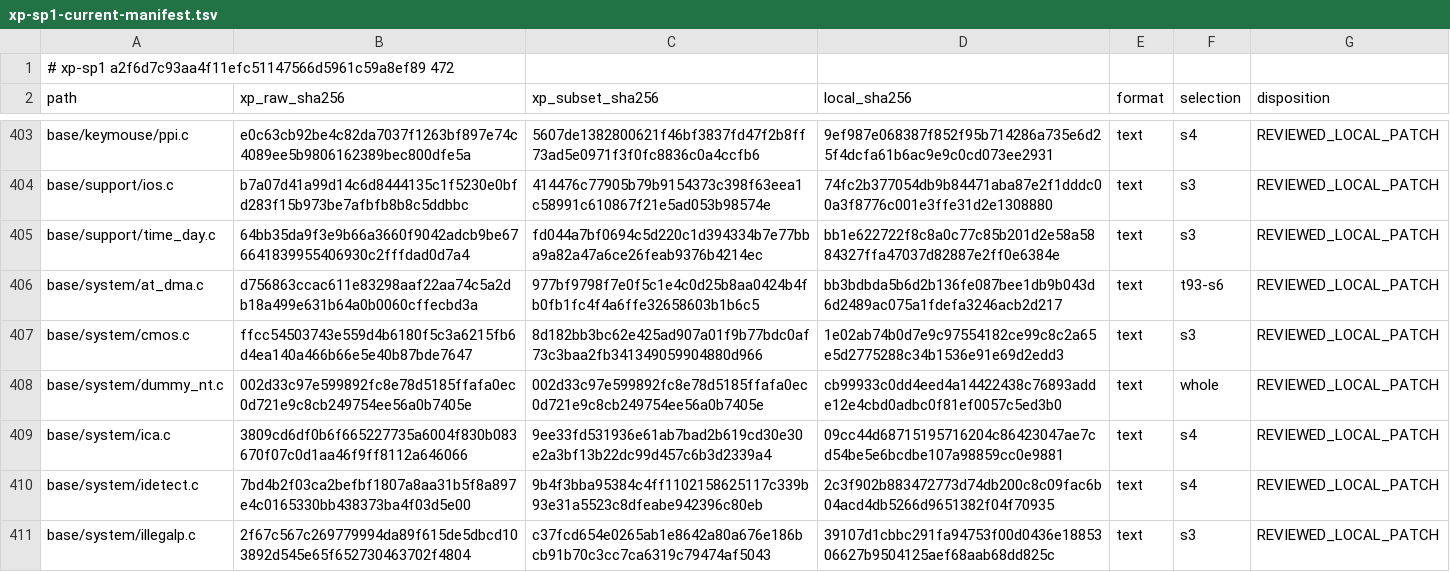
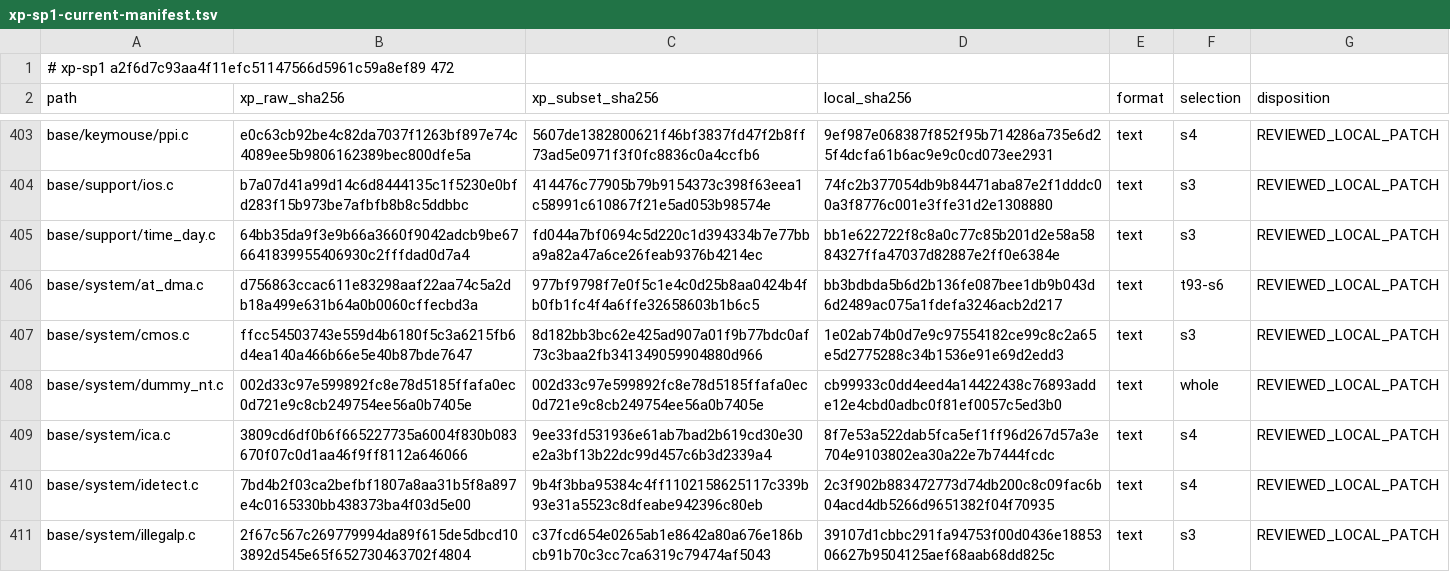
Before and after one commit to cshaxu/softpc, a TSV file: docs/etc/evidence/softpc/xp-sp1-current-manifest.tsv, drawn as a sheet; only a part is shown, gaps mark what is left out.

```diff
--- a/docs/etc/evidence/softpc/xp-sp1-current-manifest.tsv
+++ b/docs/etc/evidence/softpc/xp-sp1-current-manifest.tsv
@@ -408,3 +408,3 @@ base/system/cmos.c	ffcc54503743e559d4b6180f5c3a6215fb6d4ea140a466b66e5e40b87bde7
 base/system/dummy_nt.c	002d33c97e599892fc8e78d5185ffafa0ec0d721e9c8cb249754ee56a0b7405e	002d33c97e599892fc8e78d5185ffafa0ec0d721e9c8cb249754ee56a0b7405e	cb99933c0dd4eed4a14422438c76893adde12e4cbd0adbc0f81ef0057c5ed3b0	text	whole	REVIEWED_LOCAL_PATCH
-base/system/ica.c	3809cd6df0b6f665227735a6004f830b083670f07c0d1aa46f9ff8112a646066	9ee33fd531936e61ab7bad2b619cd30e30e2a3bf13b22dc99d457c6b3d2339a4	09cc44d68715195716204c86423047ae7cd54be5e6bcdbe107a98859cc0e9881	text	s4	REVIEWED_LOCAL_PATCH
+base/system/ica.c	3809cd6df0b6f665227735a6004f830b083670f07c0d1aa46f9ff8112a646066	9ee33fd531936e61ab7bad2b619cd30e30e2a3bf13b22dc99d457c6b3d2339a4	8f7e53a522dab5fca5ef1ff96d267d57a3e704e9103802ea30a22e7b7444fcdc	text	s4	REVIEWED_LOCAL_PATCH
 base/system/idetect.c	7bd4b2f03ca2befbf1807a8aa31b5f8a897e4c0165330bb438373ba4f03d5e00	9b4f3bba95384c4ff1102158625117c339b93e31a5523c8dfeabe942396c80eb	2c3f902b883472773d74db200c8c09fac6b04acd4db5266d9651382f04f70935	text	s4	REVIEWED_LOCAL_PATCH
```
Also changed, not shown: docs/etc/evidence/softpc/m9-t100-files.tsv, 7 other files.
